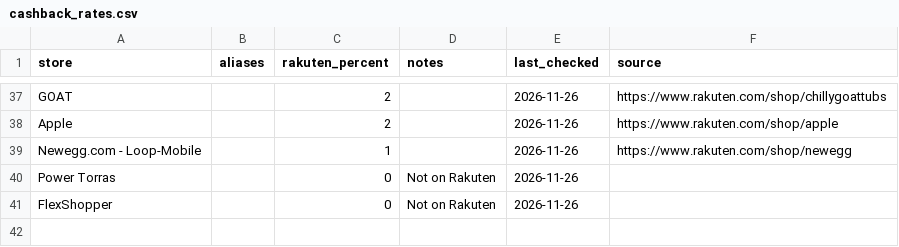
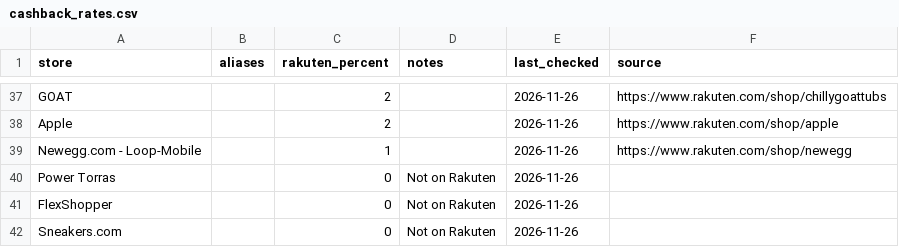
Before and after one commit to NitFul/best-price-finder, a CSV file: cashback_rates.csv, drawn as a sheet; only a part is shown, gaps mark what is left out.

```diff
--- a/cashback_rates.csv
+++ b/cashback_rates.csv
@@ -41 +41,2 @@ Power Torras,,0,Not on Rakuten,2026-11-26,
 FlexShopper,,0,Not on Rakuten,2026-11-26,
+Sneakers.com,,0,Not on Rakuten,2026-11-26,
```
Also changed, not shown: 3 other files.
